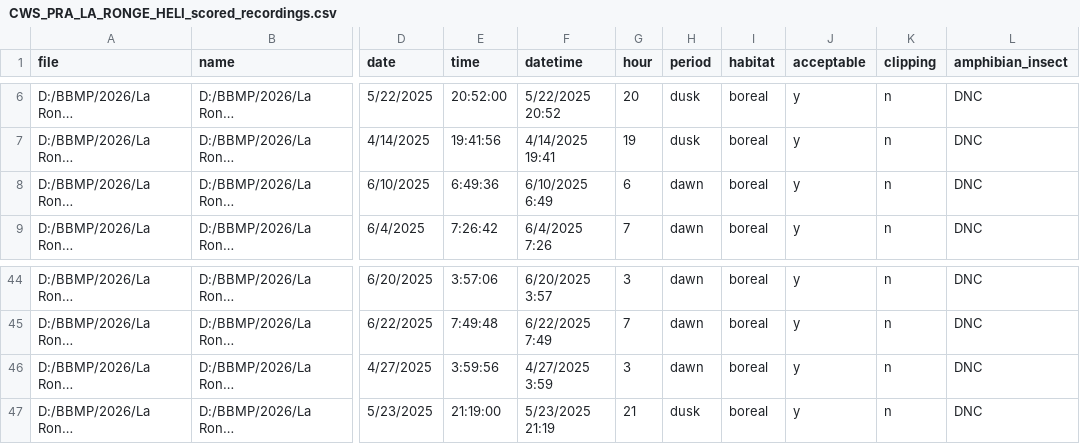
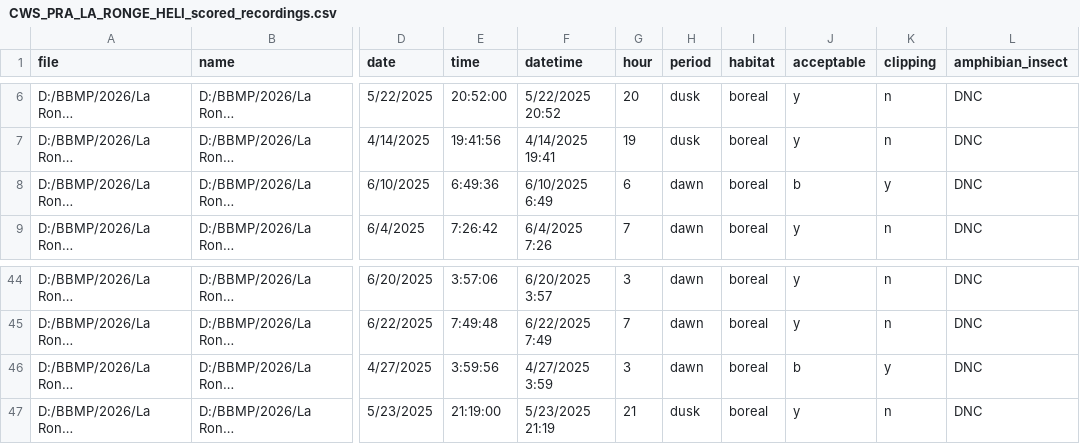
Before and after one commit to CWS-Prairie-MigBirds/ARU-noise-classifier, a CSV file: data/scored/CWS_PRA_LA_RONGE_HELI_scored_recordings.csv, drawn as a sheet; only a part is shown, gaps mark what is left out; long unchanged cells end in …; the diff names each change by its address in the sheet, - before the commit and + after, or states it on an @@ line.

```diff
--- a/data/scored/CWS_PRA_LA_RONGE_HELI_scored_recordings.csv
+++ b/data/scored/CWS_PRA_LA_RONGE_HELI_scored_recordings.csv
-J8 (acceptable): y
+J8 (acceptable): b
-K8 (clipping): n
+K8 (clipping): y
-J46 (acceptable): y
+J46 (acceptable): b
-K46 (clipping): n
+K46 (clipping): y
```
Also changed, not shown: data/scored/CWS_PRA_BBMP_2025_scored_recordings.csv, data/scored/CWS_PRA_Peat_Project_2025_scored_recordings.csv, 2 other files.
